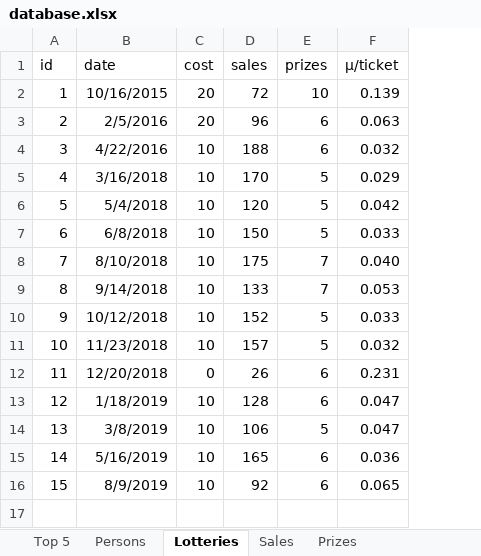
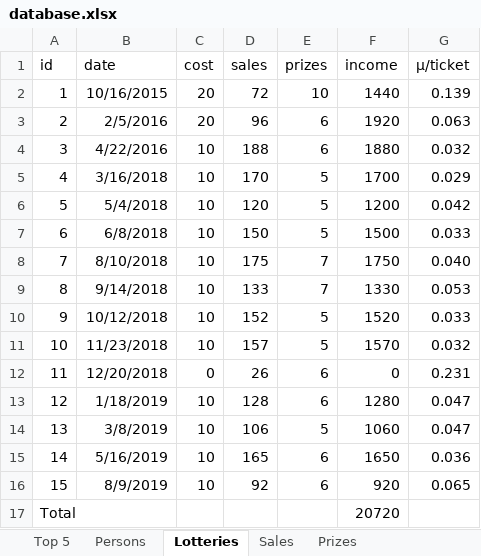
Before and after one commit to trulsedv/vinlotteri, an Excel workbook: Trekkninger/database.xlsx, sheet Lotteries, drawn as a sheet; values as stored, in another font and other column widths than the file's, no borders; table styles not drawn; the diff names each change by its address in the sheet, - before the commit and + after, or states it on an @@ line.

```diff
--- a/Trekkninger/database.xlsx (sheet Lotteries)
+++ b/Trekkninger/database.xlsx (sheet Lotteries)
+column F (income), rows 2-16: 1440 | 1920 | 1880 | 1700 | 1200 | 1500 | 1750 | 1330 | 1520 | 1570 | 0 | 1280 | 1060 | 1650 | 920
+row 17: Total |  |  |  |  | 20720
```
Also changed, not shown: sheet Persons, sheet Top 5, sheet Sales, other sheet tabs, formulas that keep their value.
